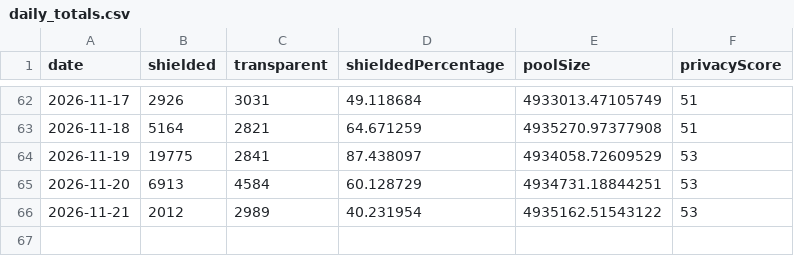
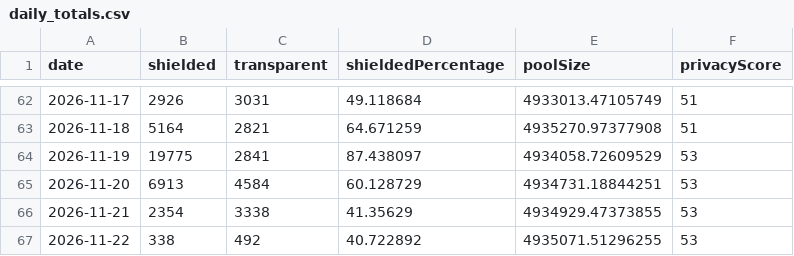
Before and after one commit to kellyonchain/zec-flow-digest, a CSV file: data/daily_totals.csv, drawn as a sheet; only a part is shown, gaps mark what is left out.

```diff
--- a/data/daily_totals.csv
+++ b/data/daily_totals.csv
@@ -65,2 +65,3 @@ date,shielded,transparent,shieldedPercentage,poolSize,privacyScore
 2026-11-20,6913,4584,60.128729,4934731.18844251,53
-2026-11-21,2012,2989,40.231954,4935162.51543122,53
+2026-11-21,2354,3338,41.35629,4934929.47373855,53
+2026-11-22,338,492,40.722892,4935071.51296255,53
```
Also changed, not shown: data/pool_snapshots.csv.
